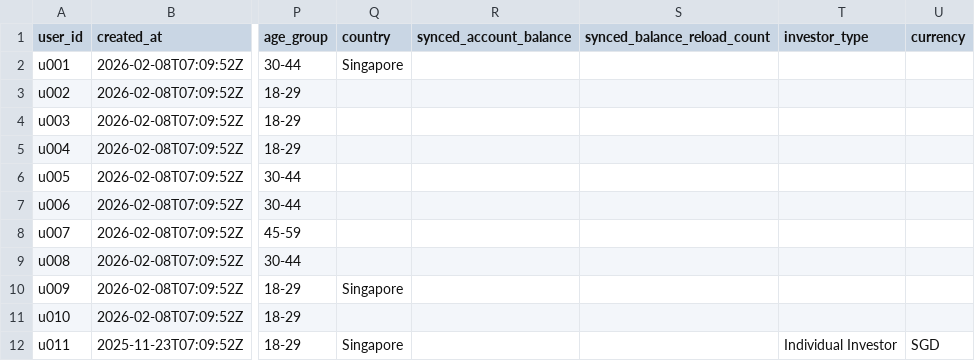
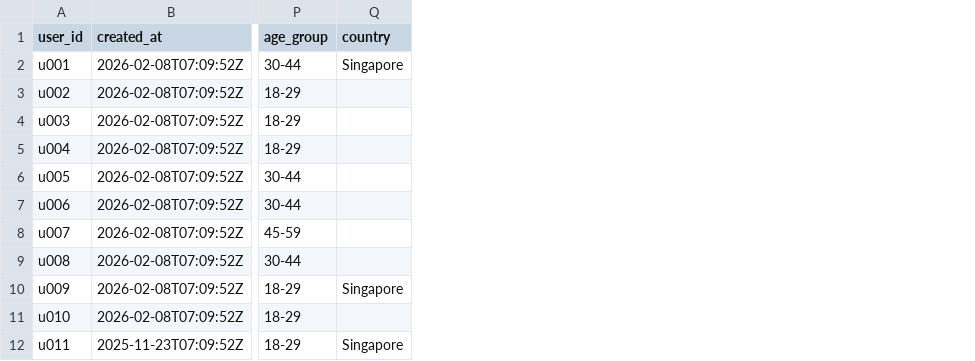
Before and after one commit to Zerius7733/FinTech, a CSV file: backend/csv_data/users.csv, drawn as a sheet; only a part is shown, gaps mark what is left out; the diff names each change by its address in the sheet, - before the commit and + after, or states it on an @@ line.

```diff
--- a/backend/csv_data/users.csv
+++ b/backend/csv_data/users.csv
-column R (synced_account_balance), empty
-column S (synced_balance_reload_count), empty
-column T (investor_type), row 12: Individual Investor
-column U (currency), row 12: SGD
```
Also changed, not shown: 27 other files.
